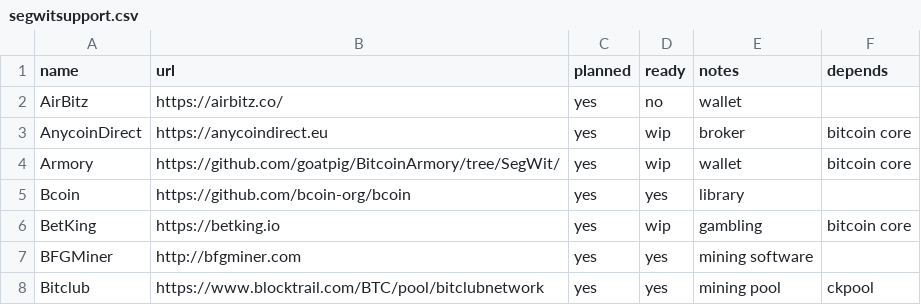
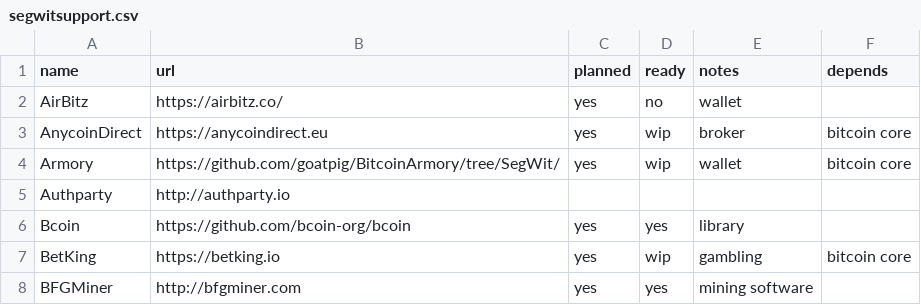
Before and after one commit to bitcoin-core/bitcoincore.org, a CSV file: _data/segwitsupport.csv, drawn as a sheet; only a part is shown; the shorter side is filled out with more unchanged rows; the diff names each change by its address in the sheet, - before the commit and + after, or states it on an @@ line.

Commit message:
Update segwitsupport.csv
Added Authparty.io supporting.

```diff
--- a/_data/segwitsupport.csv
+++ b/_data/segwitsupport.csv
+row 5: Authparty | http://authparty.io
```
